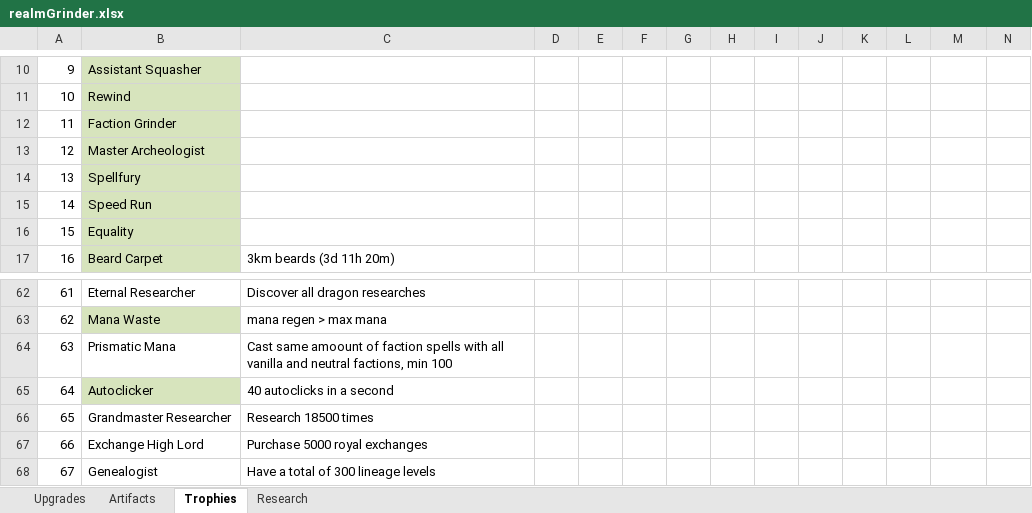
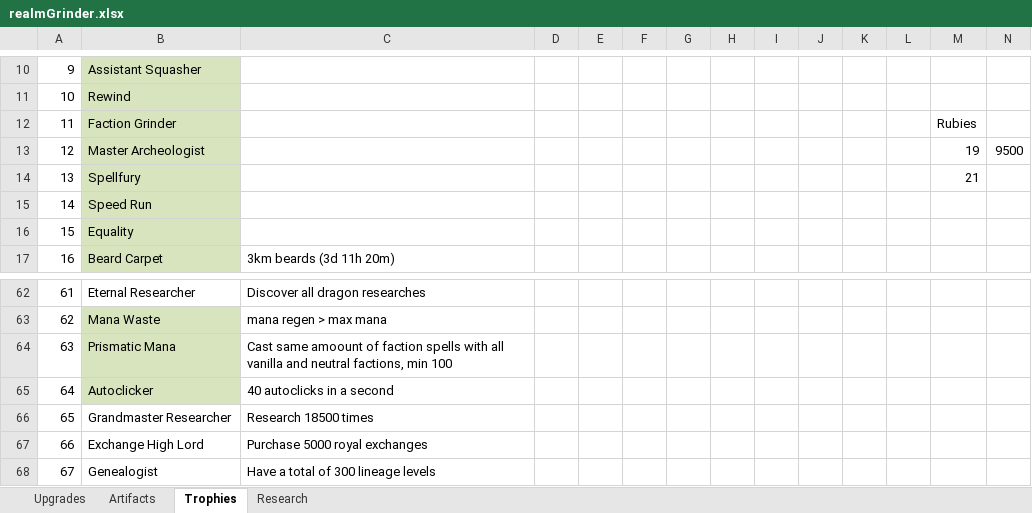
Before and after one commit to rwruss/tycoon, an Excel workbook: doc/realmGrinder.xlsx, sheet Trophies, drawn as a sheet; only a part is shown, gaps mark what is left out; values as stored, in another font and other column widths than the file's, no borders; the diff names each change by its address in the sheet, - before the commit and + after, or states it on an @@ line.

```diff
--- a/doc/realmGrinder.xlsx (sheet Trophies)
+++ b/doc/realmGrinder.xlsx (sheet Trophies)
-M12: (empty)
+M12: Rubies
-M13: (empty)
+M13: 19
-N13: (empty)
+N13: 9500
-M14: (empty)
+M14: 21
-B64 fill: none
+B64 fill: #D7E4BD
```
Also changed, not shown: 7 other files.
